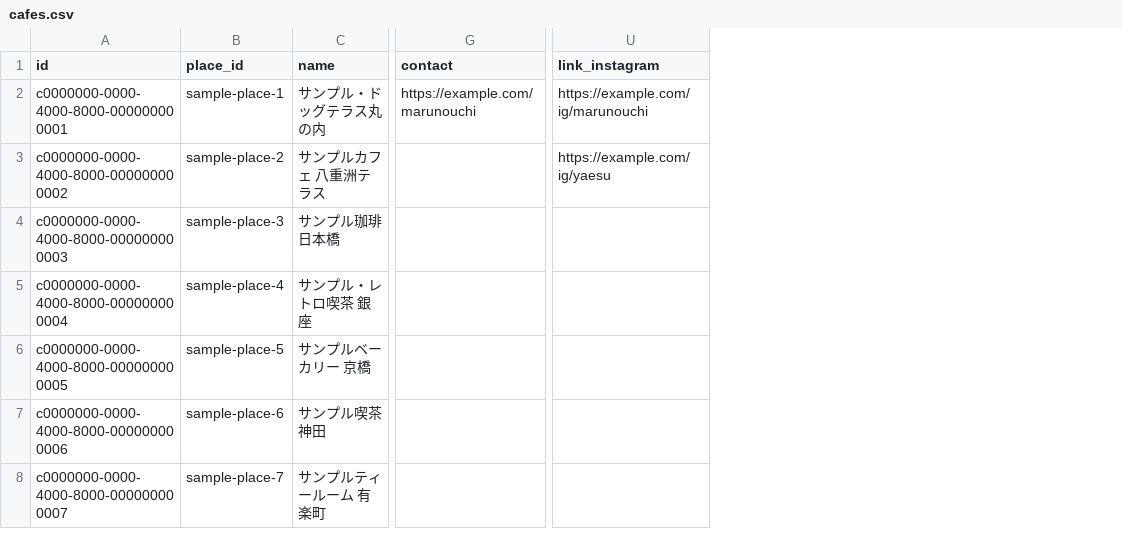
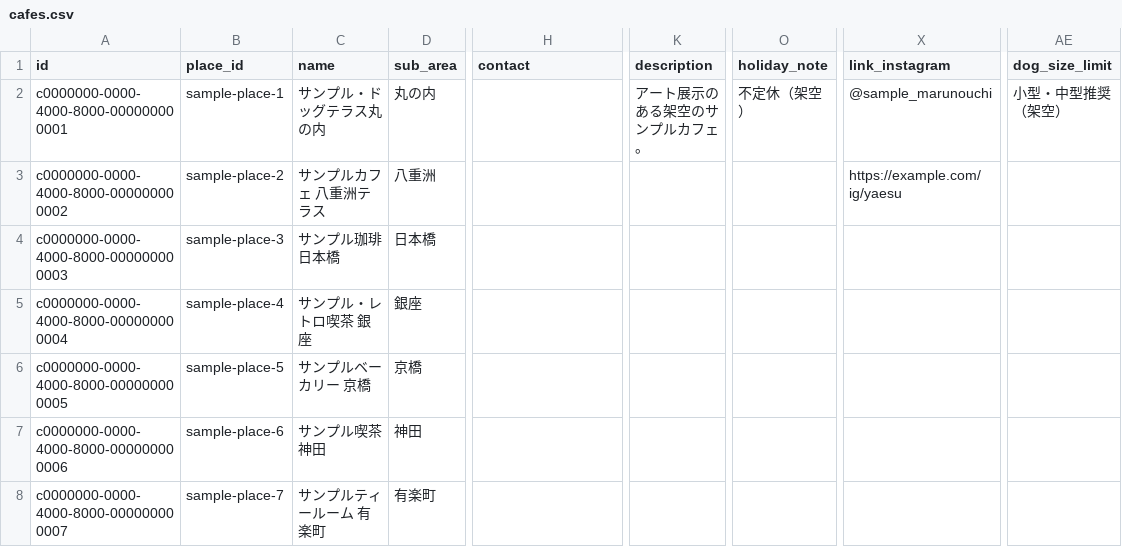
Before and after one commit to changch223/puppy-with-cafe, a CSV file: tools/sheet_template/cafes.csv, drawn as a sheet; only a part is shown, gaps mark what is left out; addresses are those after the commit; the diff names each change by its address in the sheet, - before the commit and + after, or states it on an @@ line.

```diff
--- a/tools/sheet_template/cafes.csv
+++ b/tools/sheet_template/cafes.csv
+column D (sub_area), rows 2-8: 丸の内 | 八重洲 | 日本橋 | 銀座 | 京橋 | 神田 | 有楽町
+column K (description), row 2: アート展示のある架空のサンプルカフェ。
+column O (holiday_note), row 2: 不定休（架空）
+column AE (dog_size_limit), row 2: 小型・中型推奨（架空）
-H2 (contact): https://example.com/marunouchi
+H2 (contact): (empty)
-X2 (link_instagram): https://example.com/ig/marunouchi
+X2 (link_instagram): @sample_marunouchi
```
Also changed, not shown: 16 other files.
